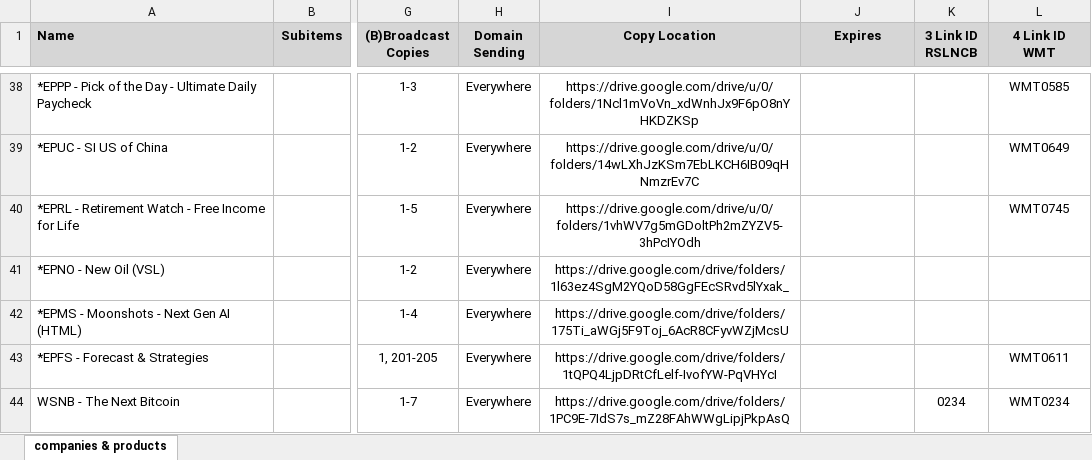
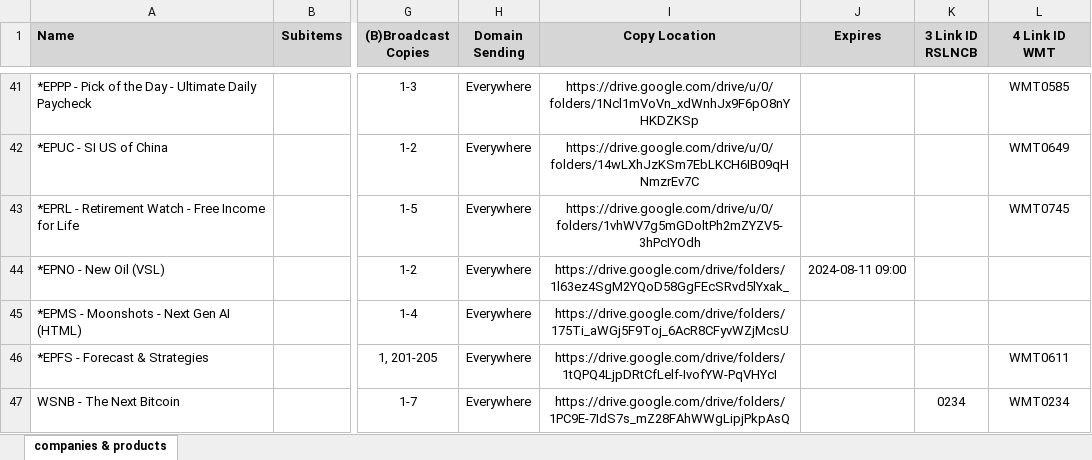
Before and after one commit to INRGI/CopyMaker, an Excel workbook: public/products.xlsx, sheet companies & products, drawn as a sheet; only a part is shown, gaps mark what is left out; values as stored, in another font and other column widths than the file's, no borders; charts and pictures not drawn; addresses are those after the commit; the diff covers the shown part only; the diff names each change by its address in the sheet, - before the commit and + after, or states it on an @@ line.

Commit message:
Upload new products

```diff
--- a/public/products.xlsx (sheet companies & products)
+++ b/public/products.xlsx (sheet companies & products)
-J44 (Expires): (empty)
+J44 (Expires): 2024-08-11 09:00
```
Also changed, not shown: 5 added rows and 35 edited cells elsewhere in this sheet, 1 other file.
